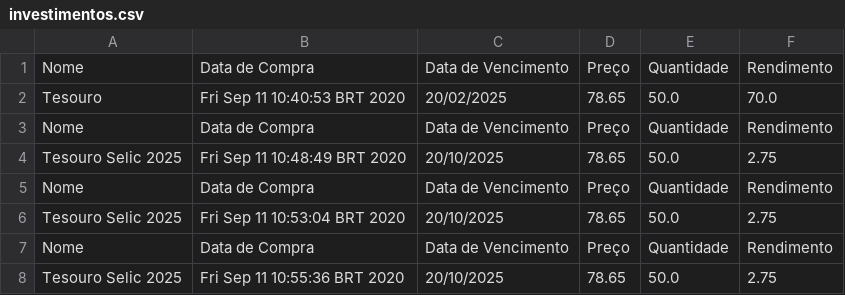
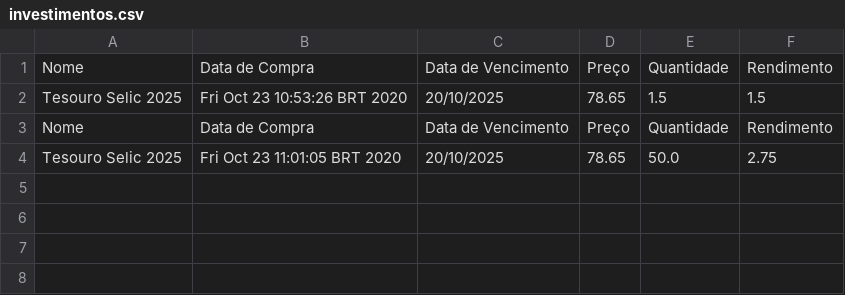
Before and after one commit to inatel-codes/C2014, a CSV file: Lab/maven-project/investimentos.csv, drawn as a sheet.

```diff
--- a/Lab/maven-project/investimentos.csv
+++ b/Lab/maven-project/investimentos.csv
@@ -1,8 +1,4 @@
 "Nome","Data de Compra","Data de Vencimento","Preço","Quantidade","Rendimento"
-"Tesouro","Fri Sep 11 10:40:53 BRT 2020","20/02/2025","78.65","50.0","70.0"
+"Tesouro Selic 2025","Fri Oct 23 10:53:26 BRT 2020","20/10/2025","78.65","1.5","1.5"
 "Nome","Data de Compra","Data de Vencimento","Preço","Quantidade","Rendimento"
-"Tesouro Selic 2025","Fri Sep 11 10:48:49 BRT 2020","20/10/2025","78.65","50.0","2.75"
-"Nome","Data de Compra","Data de Vencimento","Preço","Quantidade","Rendimento"
-"Tesouro Selic 2025","Fri Sep 11 10:53:04 BRT 2020","20/10/2025","78.65","50.0","2.75"
-"Nome","Data de Compra","Data de Vencimento","Preço","Quantidade","Rendimento"
-"Tesouro Selic 2025","Fri Sep 11 10:55:36 BRT 2020","20/10/2025","78.65","50.0","2.75"
+"Tesouro Selic 2025","Fri Oct 23 11:01:05 BRT 2020","20/10/2025","78.65","50.0","2.75"
```
Also changed, not shown: 19 other files.
